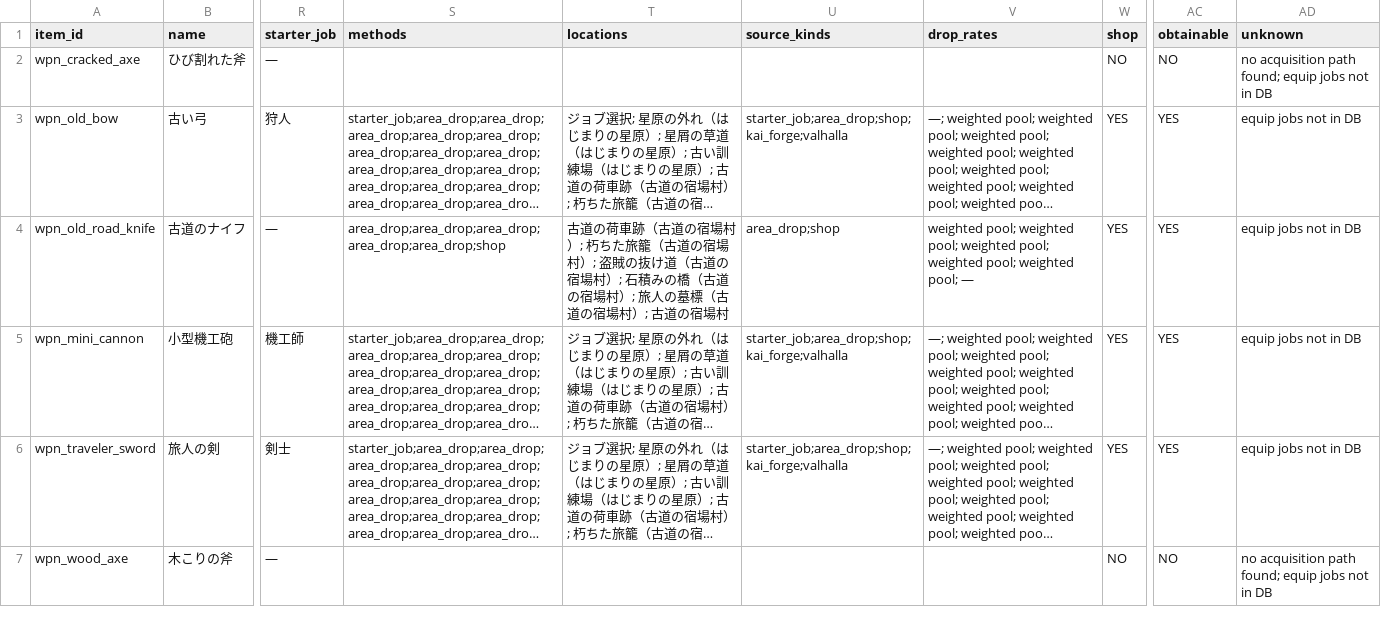
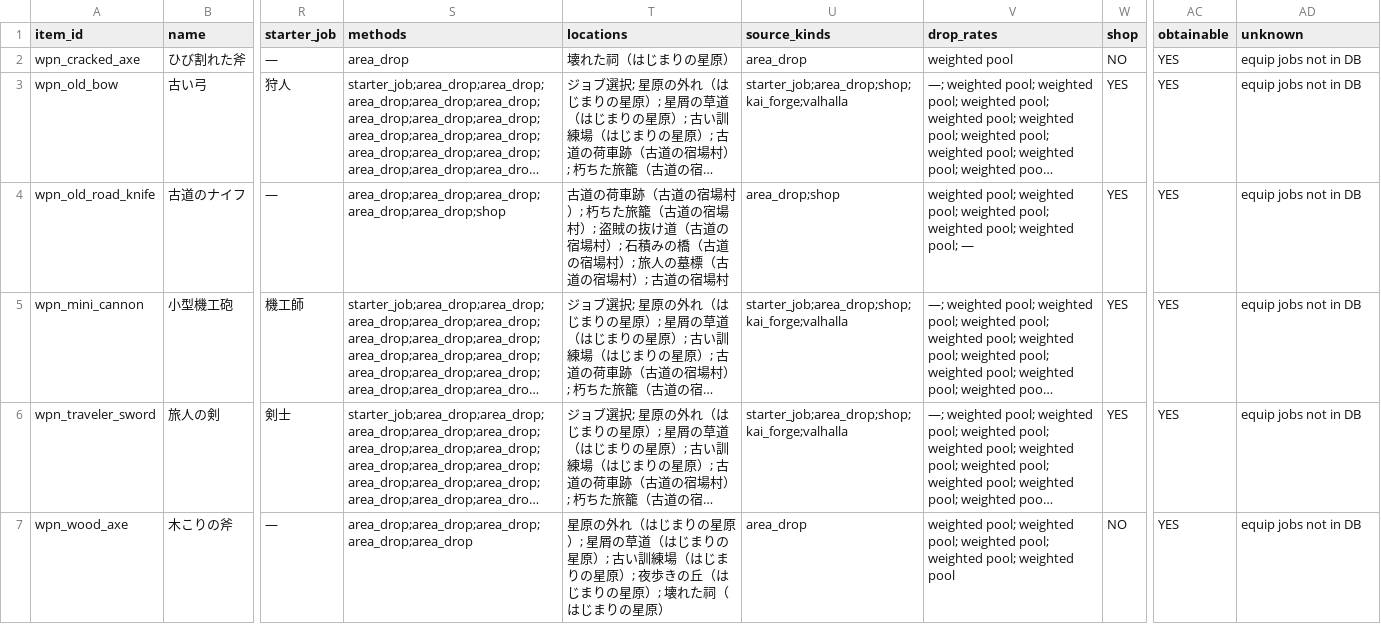
Before and after one commit to ysakoregapro-cpu/ashen-pilgrimage-bot, a CSV file: reports/weapon-acquisition-audit.csv, drawn as a sheet; only a part is shown, gaps mark what is left out; long unchanged cells end in …; the diff covers the shown part only; the diff names each change by its address in the sheet, - before the commit and + after, or states it on an @@ line.

Commit message:
wip phase2.1 equipment acquisition routes before sync

```diff
--- a/reports/weapon-acquisition-audit.csv
+++ b/reports/weapon-acquisition-audit.csv
-S2 (methods): (empty)
+S2 (methods): area_drop
-T2 (locations): (empty)
+T2 (locations): 壊れた祠（はじまりの星原）
-U2 (source_kinds): (empty)
+U2 (source_kinds): area_drop
-V2 (drop_rates): (empty)
+V2 (drop_rates): weighted pool
-AC2 (obtainable): NO
+AC2 (obtainable): YES
-AD2 (unknown): no acquisition path found; equip jobs not in DB
+AD2 (unknown): equip jobs not in DB
-S7 (methods): (empty)
+S7 (methods): area_drop;area_drop;area_drop;area_drop;area_drop
-T7 (locations): (empty)
+T7 (locations): 星原の外れ（はじまりの星原）; 星屑の草道（はじまりの星原）; 古い訓練場（はじまりの星原）; 夜歩きの丘（はじまりの星原）; 壊れた祠（はじまりの星原）
-U7 (source_kinds): (empty)
+U7 (source_kinds): area_drop
-V7 (drop_rates): (empty)
+V7 (drop_rates): weighted pool; weighted pool; weighted pool; weighted pool; weighted pool
-AC7 (obtainable): NO
+AC7 (obtainable): YES
-AD7 (unknown): no acquisition path found; equip jobs not in DB
+AD7 (unknown): equip jobs not in DB
```
Also changed, not shown: 90 edited cells elsewhere in this file, 28 other files.
